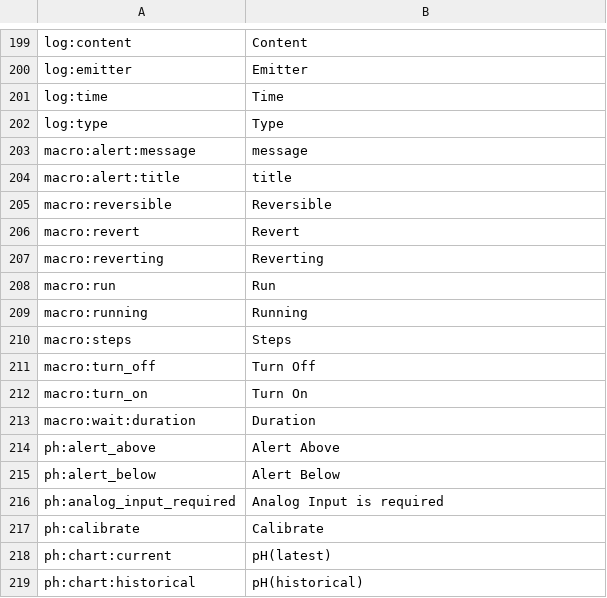
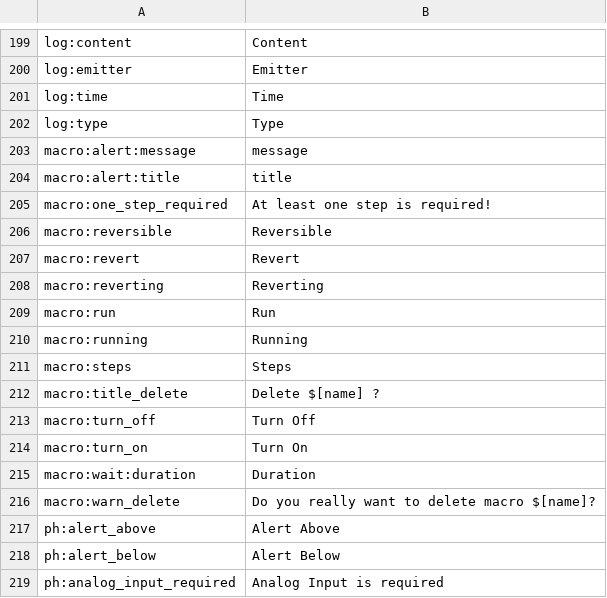
Before and after one commit to reef-pi/reef-pi, a CSV file: front-end/assets/translations/en.csv, drawn as a sheet; only a part is shown, gaps mark what is left out; the shorter side is filled out with more unchanged rows.

```diff
--- a/front-end/assets/translations/en.csv
+++ b/front-end/assets/translations/en.csv
@@ -204,2 +204,3 @@ macro:alert:message,message
 macro:alert:title,title
+macro:one_step_required,At least one step is required!
 macro:reversible,Reversible
@@ -210,2 +211,3 @@ macro:running,Running
 macro:steps,Steps
+macro:title_delete,Delete $[name] ?
 macro:turn_off,Turn Off
@@ -213,2 +215,3 @@ macro:turn_on,Turn On
 macro:wait:duration,Duration
+macro:warn_delete,Do you really want to delete macro $[name]?
 ph:alert_above,Alert Above
```
Also changed, not shown: front-end/assets/translations/de.csv, front-end/assets/translations/es.csv, 10 other files.
